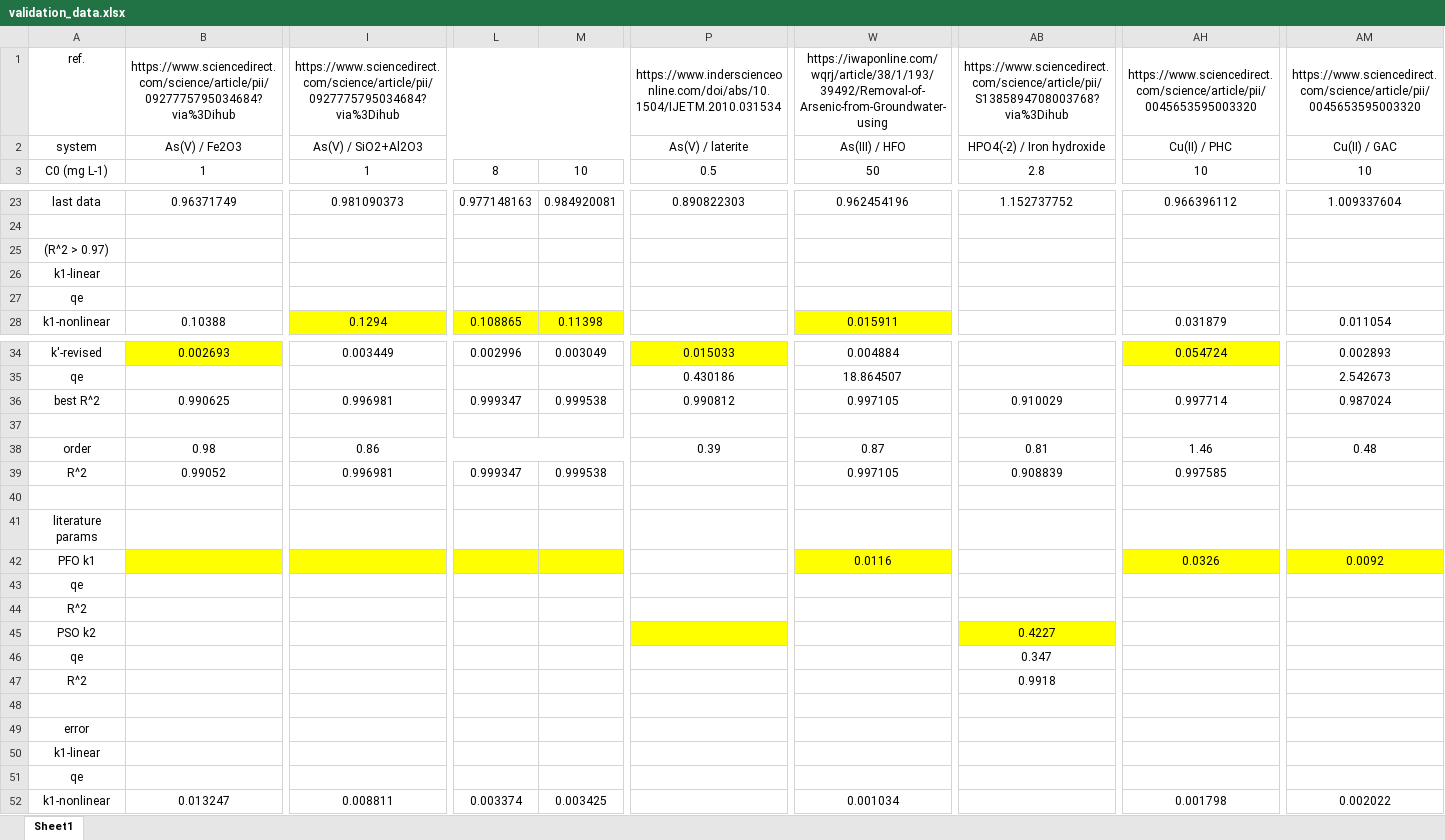
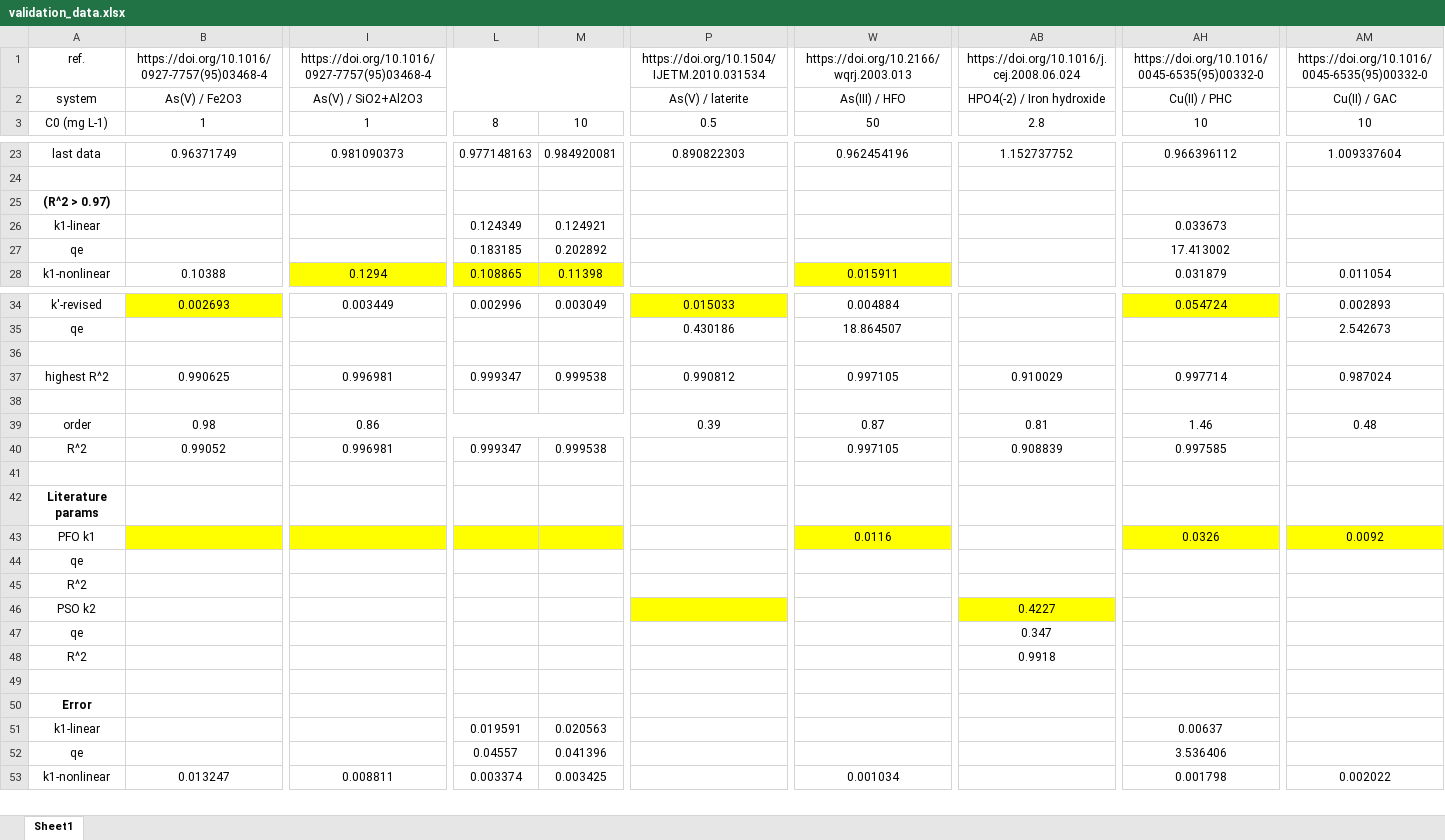
Before and after one commit to weissd2k/Peiqi-2023, an Excel workbook: data/validation_data.xlsx, sheet Sheet1, drawn as a sheet; only a part is shown, gaps mark what is left out; values as stored, in another font and other column widths than the file's, no borders; addresses are those after the commit; rows hold the shown columns only; the diff covers the shown part only; the diff names each change by its address in the sheet, - before the commit and + after, or states it on an @@ line.

```diff
--- a/data/validation_data.xlsx (sheet Sheet1)
+++ b/data/validation_data.xlsx (sheet Sheet1)
-B1: https://www.sciencedirect.com/science/article/pii/0927775795034684?via%3Dihub
+B1: https://doi.org/10.1016/0927-7757(95)03468-4
-I1: https://www.sciencedirect.com/science/article/pii/0927775795034684?via%3Dihub
+I1: https://doi.org/10.1016/0927-7757(95)03468-4
-P1: https://www.inderscienceonline.com/doi/abs/10.1504/IJETM.2010.031534
+P1: https://doi.org/10.1504/IJETM.2010.031534
-W1: https://iwaponline.com/wqrj/article/38/1/193/39492/Removal-of-Arsenic-from-Groundwater-using
+W1: https://doi.org/10.2166/wqrj.2003.013
-AB1: https://www.sciencedirect.com/science/article/pii/S1385894708003768?via%3Dihub
+AB1: https://doi.org/10.1016/j.cej.2008.06.024
-AH1: https://www.sciencedirect.com/science/article/pii/0045653595003320
+AH1: https://doi.org/10.1016/0045-6535(95)00332-0
-AM1: https://www.sciencedirect.com/science/article/pii/0045653595003320
+AM1: https://doi.org/10.1016/0045-6535(95)00332-0
-A25 bold: off
+A25 bold: on
-L26: (empty)
+L26: 0.124349
-M26: (empty)
+M26: 0.124921
-AH26: (empty)
+AH26: 0.033673
-L27: (empty)
+L27: 0.183185
-M27: (empty)
+M27: 0.202892
-AH27: (empty)
+AH27: 17.413002
+row 36: (empty)
-A37: best R^2
+A37: highest R^2
-A42: literature params
+A42: Literature params
-A42 bold: off
+A42 bold: on
-A50: error
+A50: Error
-A50 bold: off
+A50 bold: on
-L51: (empty)
+L51: 0.019591
-M51: (empty)
+M51: 0.020563
-AH51: (empty)
+AH51: 0.00637
-L52: (empty)
+L52: 0.04557
-M52: (empty)
+M52: 0.041396
-AH52: (empty)
+AH52: 3.536406
```
Also changed, not shown: 7 edited cells and cell formats elsewhere in this sheet, formulas that keep their value, 1 other file.
